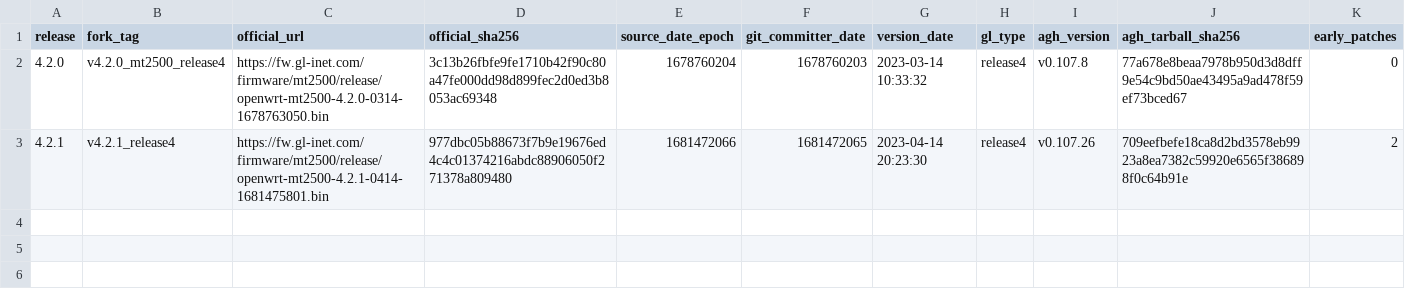
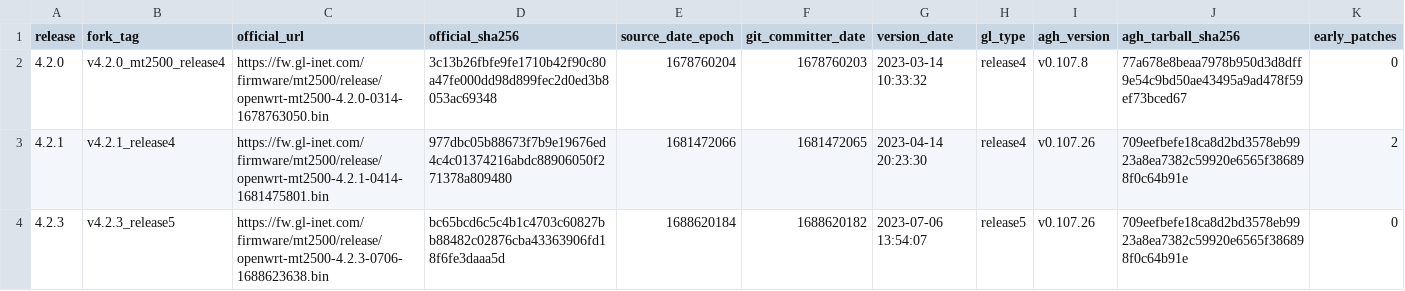
Before and after one commit to kduvekot/gl.inet-mt2500a, a TSV file: openwrt/gl-releases.tsv, drawn as a sheet; only a part is shown; rows hold the shown columns only; the diff names each change by its address in the sheet, - before the commit and + after, or states it on an @@ line.

```diff
--- a/openwrt/gl-releases.tsv
+++ b/openwrt/gl-releases.tsv
+row 4: 4.2.3 | v4.2.3_release5 | https://fw.gl-inet.com/firmware/mt2500/release/openwrt-mt2500-4.2.3-0706-1688623638.bin | bc65bcd6c5c4b1c4703c60827bb88482c02876cba43363906fd18f6fe3daaa5d | 1688620184 | 1688620182 | 2023-07-06 13:54:07 | release5 | v0.107.26 | 709eefbefe18ca8d2bd3578eb9923a8ea7382c59920e6565f386898f0c64b91e | 0
```
